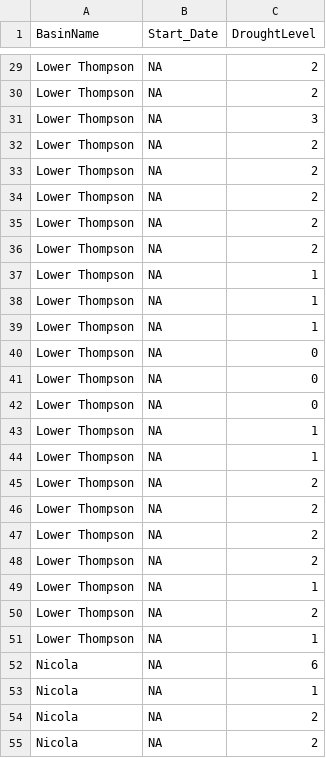
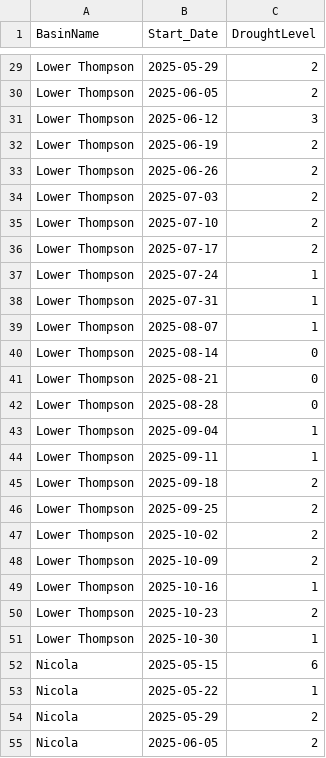
Before and after one commit to TOTA-git/TOTA-Water-Dashboard, a CSV file: data/cache/df_drought_hist.csv, drawn as a sheet; only a part is shown, gaps mark what is left out; the diff covers the shown part only; the diff names each change by its address in the sheet, - before the commit and + after, or states it on an @@ line.

```diff
--- a/data/cache/df_drought_hist.csv
+++ b/data/cache/df_drought_hist.csv
-B29 (Start_Date): NA
+B29 (Start_Date): 2025-05-29
-B30 (Start_Date): NA
+B30 (Start_Date): 2025-06-05
-B31 (Start_Date): NA
+B31 (Start_Date): 2025-06-12
-B32 (Start_Date): NA
+B32 (Start_Date): 2025-06-19
-B33 (Start_Date): NA
+B33 (Start_Date): 2025-06-26
-B34 (Start_Date): NA
+B34 (Start_Date): 2025-07-03
-B35 (Start_Date): NA
+B35 (Start_Date): 2025-07-10
-B36 (Start_Date): NA
+B36 (Start_Date): 2025-07-17
-B37 (Start_Date): NA
+B37 (Start_Date): 2025-07-24
-B38 (Start_Date): NA
+B38 (Start_Date): 2025-07-31
-B39 (Start_Date): NA
+B39 (Start_Date): 2025-08-07
-B40 (Start_Date): NA
+B40 (Start_Date): 2025-08-14
-B41 (Start_Date): NA
+B41 (Start_Date): 2025-08-21
-B42 (Start_Date): NA
+B42 (Start_Date): 2025-08-28
-B43 (Start_Date): NA
+B43 (Start_Date): 2025-09-04
-B44 (Start_Date): NA
+B44 (Start_Date): 2025-09-11
-B45 (Start_Date): NA
+B45 (Start_Date): 2025-09-18
-B46 (Start_Date): NA
+B46 (Start_Date): 2025-09-25
-B47 (Start_Date): NA
+B47 (Start_Date): 2025-10-02
-B48 (Start_Date): NA
+B48 (Start_Date): 2025-10-09
-B49 (Start_Date): NA
+B49 (Start_Date): 2025-10-16
-B50 (Start_Date): NA
+B50 (Start_Date): 2025-10-23
-B51 (Start_Date): NA
+B51 (Start_Date): 2025-10-30
-B52 (Start_Date): NA
+B52 (Start_Date): 2025-05-15
-B53 (Start_Date): NA
+B53 (Start_Date): 2025-05-22
-B54 (Start_Date): NA
+B54 (Start_Date): 2025-05-29
-B55 (Start_Date): NA
+B55 (Start_Date): 2025-06-05
```
Also changed, not shown: 148 edited cells elsewhere in this file, data/cache/refresh_log.csv, 1 other file.
